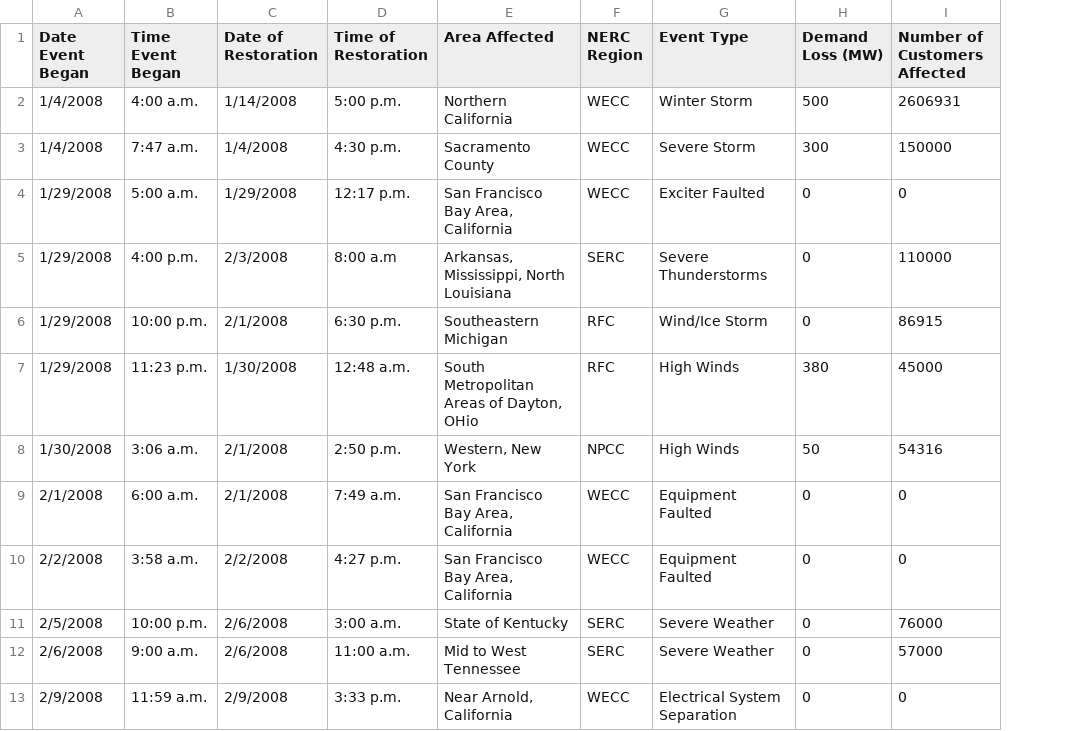
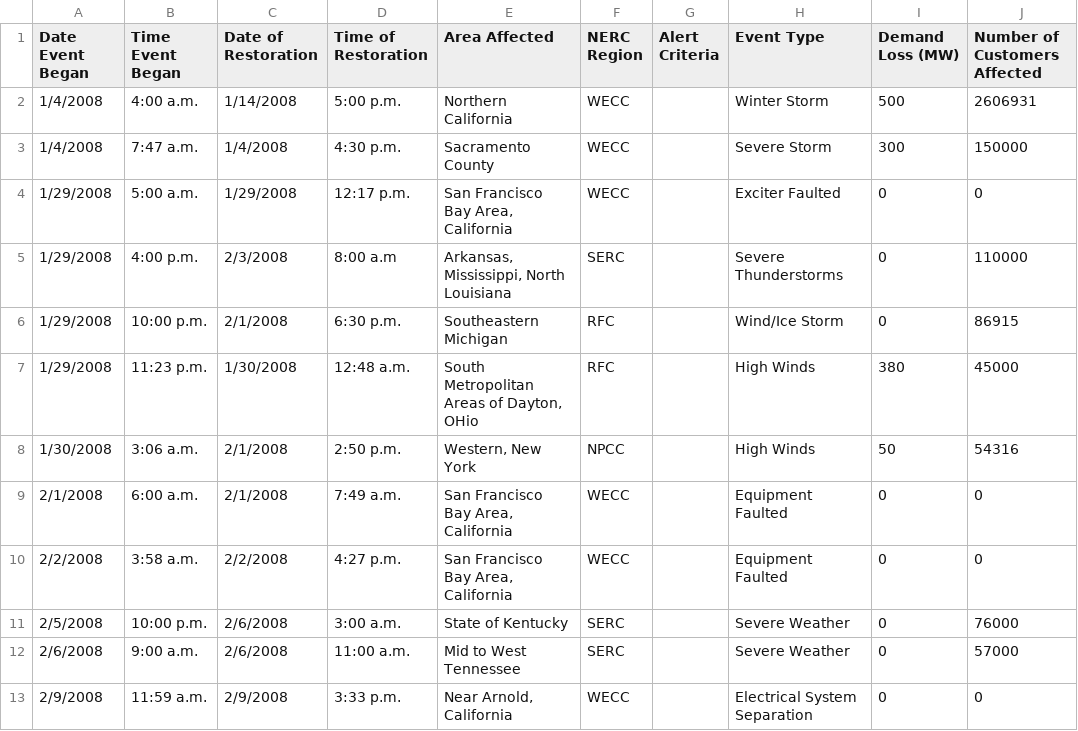
Before and after one commit to SeanTFarr/Maven_Power_Outage_Challenge, a CSV file: DOE_Outages/DOE_Electric_Outages-2008.csv, drawn as a sheet; only a part is shown; the diff names each change by its address in the sheet, - before the commit and + after, or states it on an @@ line.

```diff
--- a/DOE_Outages/DOE_Electric_Outages-2008.csv
+++ b/DOE_Outages/DOE_Electric_Outages-2008.csv
+column G (Alert Criteria), empty
```
Also changed, not shown: DOE_Outages/DOE_Electric_Outages-2010.csv, DOE_Outages/DOE_Electric_Outages-2011.csv, 10 other files.
